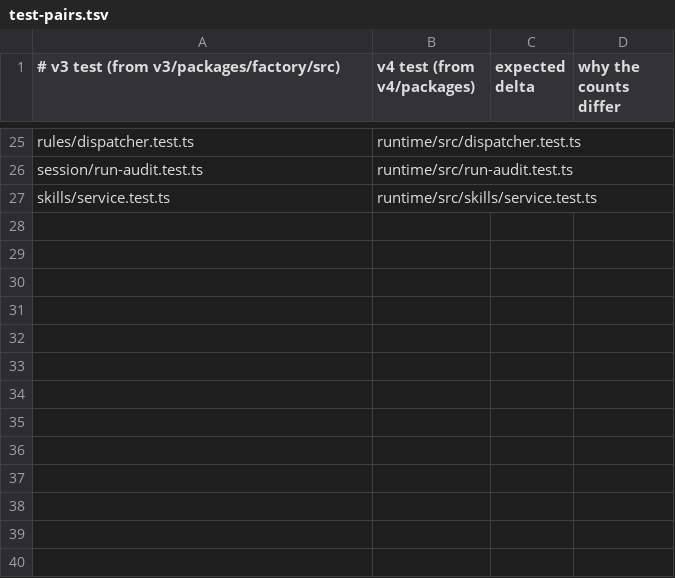
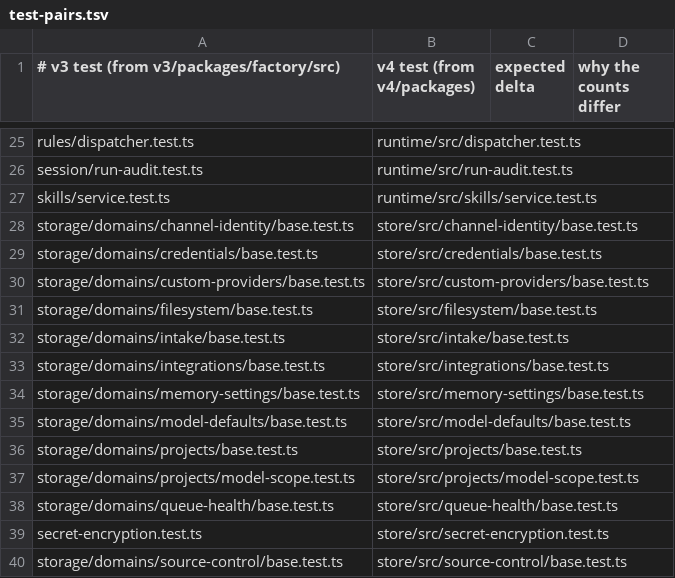
Before and after one commit to works-yura/software-factory, a TSV file: migration/test-pairs.tsv, drawn as a sheet; only a part is shown, gaps mark what is left out; the diff names each change by its address in the sheet, - before the commit and + after, or states it on an @@ line.

```diff
--- a/migration/test-pairs.tsv
+++ b/migration/test-pairs.tsv
+row 28: storage/domains/channel-identity/base.test.ts | store/src/channel-identity/base.test.ts
+row 29: storage/domains/credentials/base.test.ts | store/src/credentials/base.test.ts
+row 30: storage/domains/custom-providers/base.test.ts | store/src/custom-providers/base.test.ts
+row 31: storage/domains/filesystem/base.test.ts | store/src/filesystem/base.test.ts
+row 32: storage/domains/intake/base.test.ts | store/src/intake/base.test.ts
+row 33: storage/domains/integrations/base.test.ts | store/src/integrations/base.test.ts
+row 34: storage/domains/memory-settings/base.test.ts | store/src/memory-settings/base.test.ts
+row 35: storage/domains/model-defaults/base.test.ts | store/src/model-defaults/base.test.ts
+row 36: storage/domains/projects/base.test.ts | store/src/projects/base.test.ts
+row 37: storage/domains/projects/model-scope.test.ts | store/src/projects/model-scope.test.ts
+row 38: storage/domains/queue-health/base.test.ts | store/src/queue-health/base.test.ts
+row 39: secret-encryption.test.ts | store/src/secret-encryption.test.ts
+row 40: storage/domains/source-control/base.test.ts | store/src/source-control/base.test.ts
```
Also changed, not shown: 33 other files.
